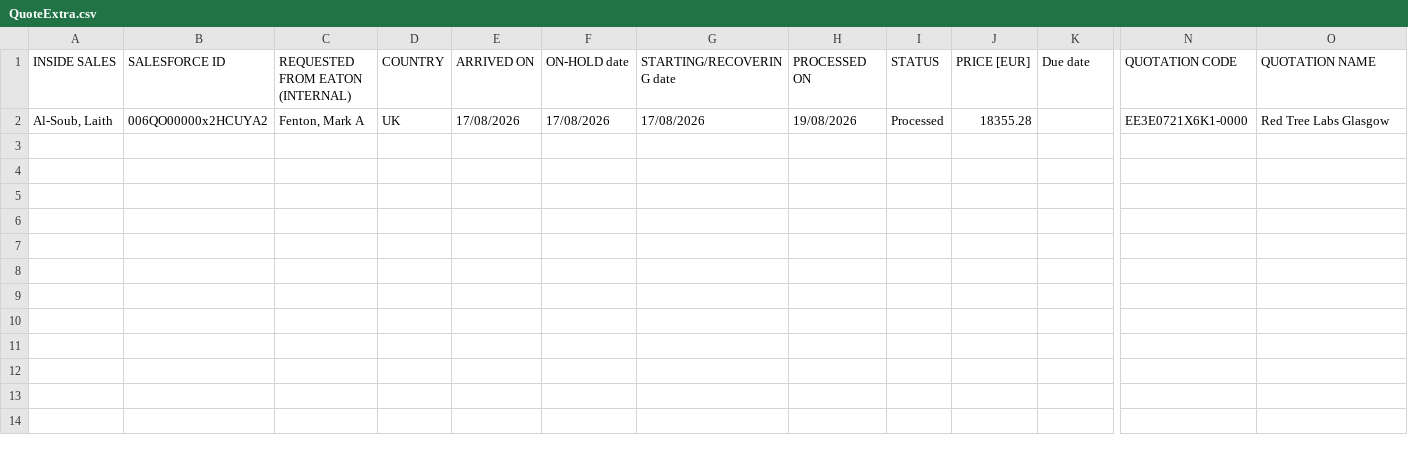
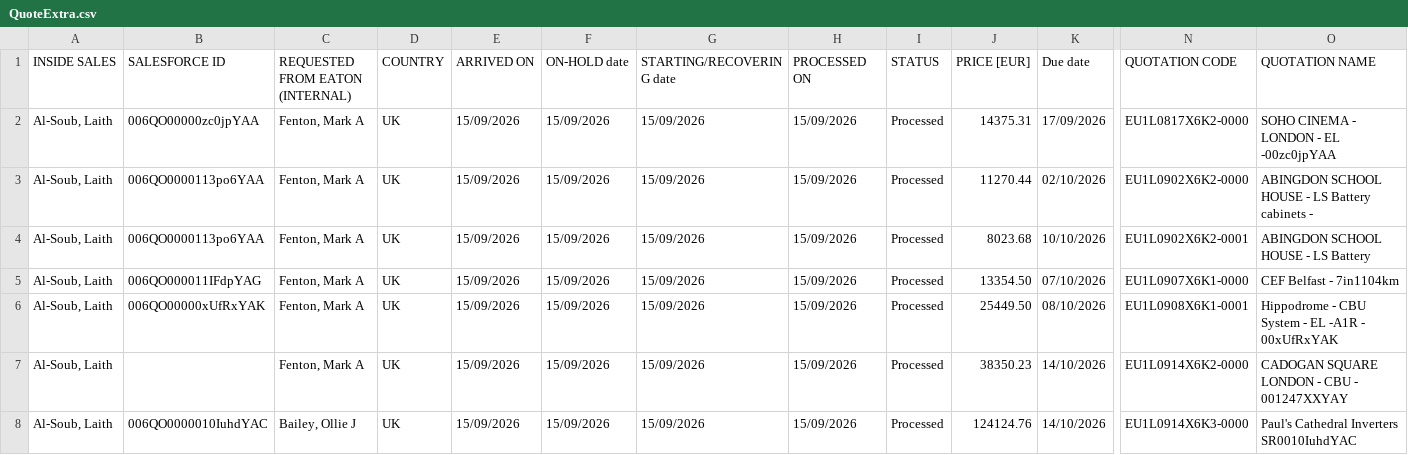
Before and after one commit to laithsoub/Vector, a CSV file: data/QuoteExtra.csv, drawn as a sheet; only a part is shown, gaps mark what is left out; addresses are those after the commit; rows hold the shown columns only; the diff names each change by its address in the sheet, - before the commit and + after, or states it on an @@ line.

```diff
--- a/data/QuoteExtra.csv
+++ b/data/QuoteExtra.csv
+row 2: Al-Soub, Laith | 006QO00000zc0jpYAA | Fenton, Mark A | UK | 15/09/2026 | 15/09/2026 | 15/09/2026 | 15/09/2026 | Processed | 14375.31 | 17/09/2026 | EU1L0817X6K2-0000 | SOHO CINEMA - LONDON - EL -00zc0jpYAA
+row 3: Al-Soub, Laith | 006QO0000113po6YAA | Fenton, Mark A | UK | 15/09/2026 | 15/09/2026 | 15/09/2026 | 15/09/2026 | Processed | 11270.44 | 02/10/2026 | EU1L0902X6K2-0000 | ABINGDON SCHOOL HOUSE - LS Battery cabinets -
+row 4: Al-Soub, Laith | 006QO0000113po6YAA | Fenton, Mark A | UK | 15/09/2026 | 15/09/2026 | 15/09/2026 | 15/09/2026 | Processed | 8023.68 | 10/10/2026 | EU1L0902X6K2-0001 | ABINGDON SCHOOL HOUSE - LS Battery
+row 5: Al-Soub, Laith | 006QO000011IFdpYAG | Fenton, Mark A | UK | 15/09/2026 | 15/09/2026 | 15/09/2026 | 15/09/2026 | Processed | 13354.50 | 07/10/2026 | EU1L0907X6K1-0000 | CEF Belfast - 7in1104km
-B6 (SALESFORCE ID): 006QO00000x2HCUYA2
+B6 (SALESFORCE ID): 006QO00000xUfRxYAK
-E6 (ARRIVED ON): 17/08/2026
+E6 (ARRIVED ON): 15/09/2026
-F6 (ON-HOLD date): 17/08/2026
+F6 (ON-HOLD date): 15/09/2026
-G6 (STARTING/RECOVERING date): 17/08/2026
+G6 (STARTING/RECOVERING date): 15/09/2026
-H6 (PROCESSED ON): 19/08/2026
+H6 (PROCESSED ON): 15/09/2026
-J6 (PRICE [EUR]): 18355.28
+J6 (PRICE [EUR]): 25449.50
-K6 (Due date): (empty)
+K6 (Due date): 08/10/2026
-N6 (QUOTATION CODE): EE3E0721X6K1-0000
+N6 (QUOTATION CODE): EU1L0908X6K1-0001
-O6 (QUOTATION NAME): Red Tree Labs Glasgow
+O6 (QUOTATION NAME): Hippodrome - CBU System - EL -A1R - 00xUfRxYAK
+row 7: Al-Soub, Laith |  | Fenton, Mark A | UK | 15/09/2026 | 15/09/2026 | 15/09/2026 | 15/09/2026 | Processed | 38350.23 | 14/10/2026 | EU1L0914X6K2-0000 | CADOGAN SQUARE LONDON - CBU - 001247XXYAY
+row 8: Al-Soub, Laith | 006QO0000010IuhdYAC | Bailey, Ollie J | UK | 15/09/2026 | 15/09/2026 | 15/09/2026 | 15/09/2026 | Processed | 124124.76 | 14/10/2026 | EU1L0914X6K3-0000 | Paul's Cathedral Inverters SR0010IuhdYAC
```
Also changed, not shown: 29 other files.
